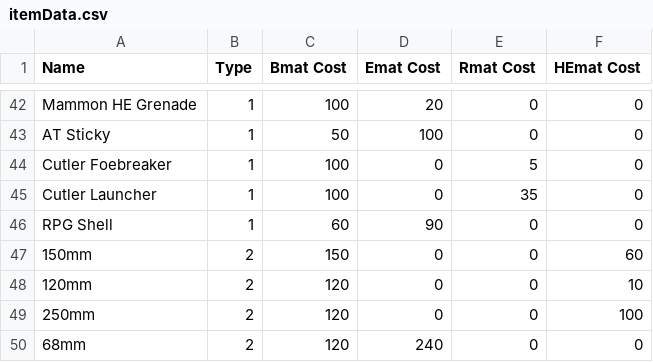
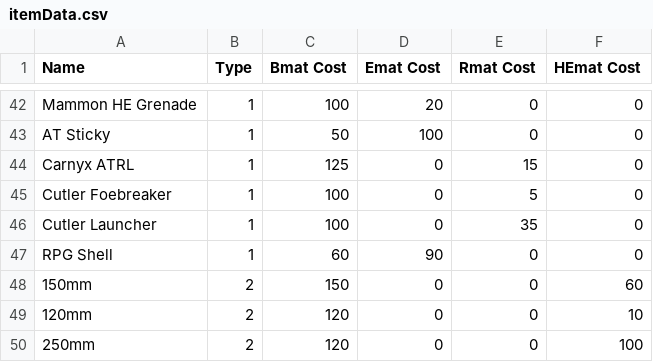
Before and after one commit to LunaciaDev/Choreographer, a CSV file: assets/itemData.csv, drawn as a sheet; only a part is shown, gaps mark what is left out; the shorter side is filled out with more unchanged rows.

Commit message:
Updating to Foxhole Update 60

```diff
--- a/assets/itemData.csv
+++ b/assets/itemData.csv
@@ -43,2 +43,3 @@ Mammon HE Grenade,1,100,20,0,0
 AT Sticky,1,50,100,0,0
+Carnyx ATRL,1,125,0,15,0
 Cutler Foebreaker,1,100,0,5,0
```
